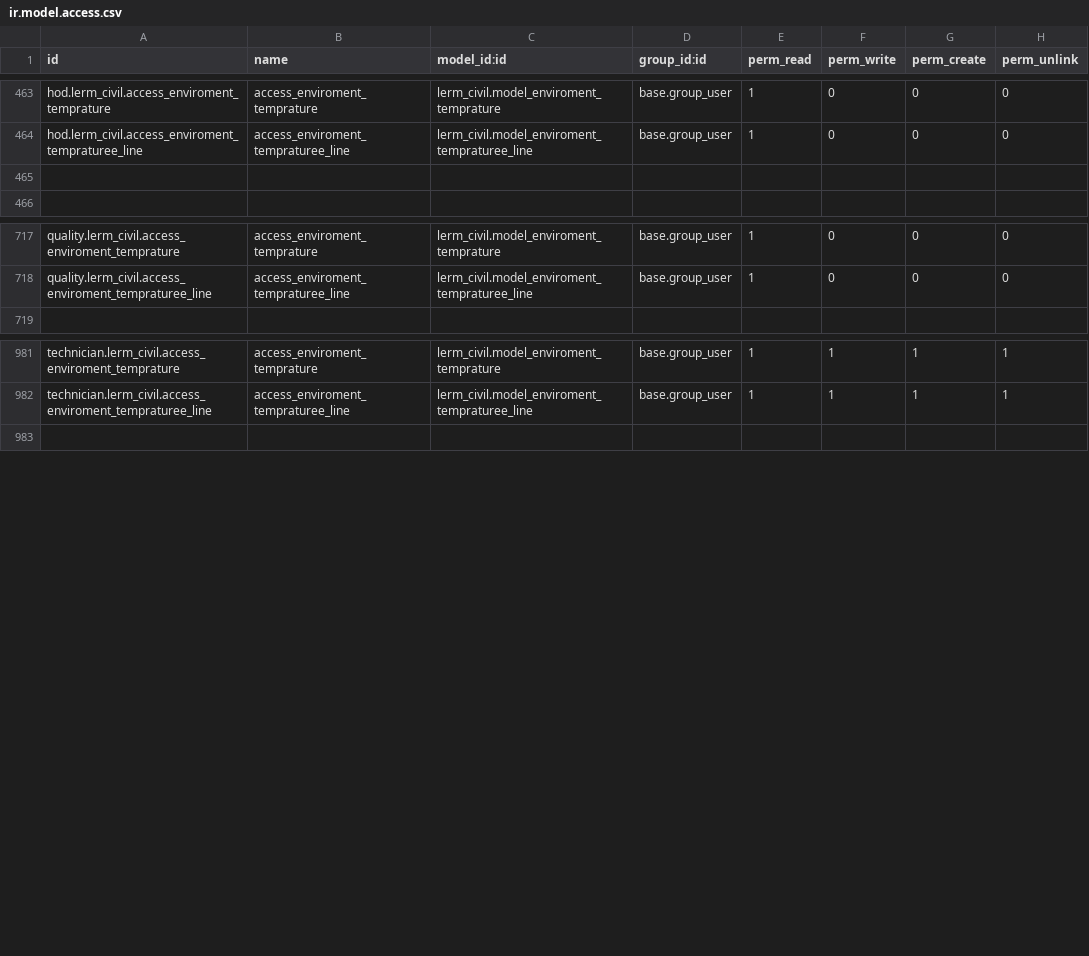
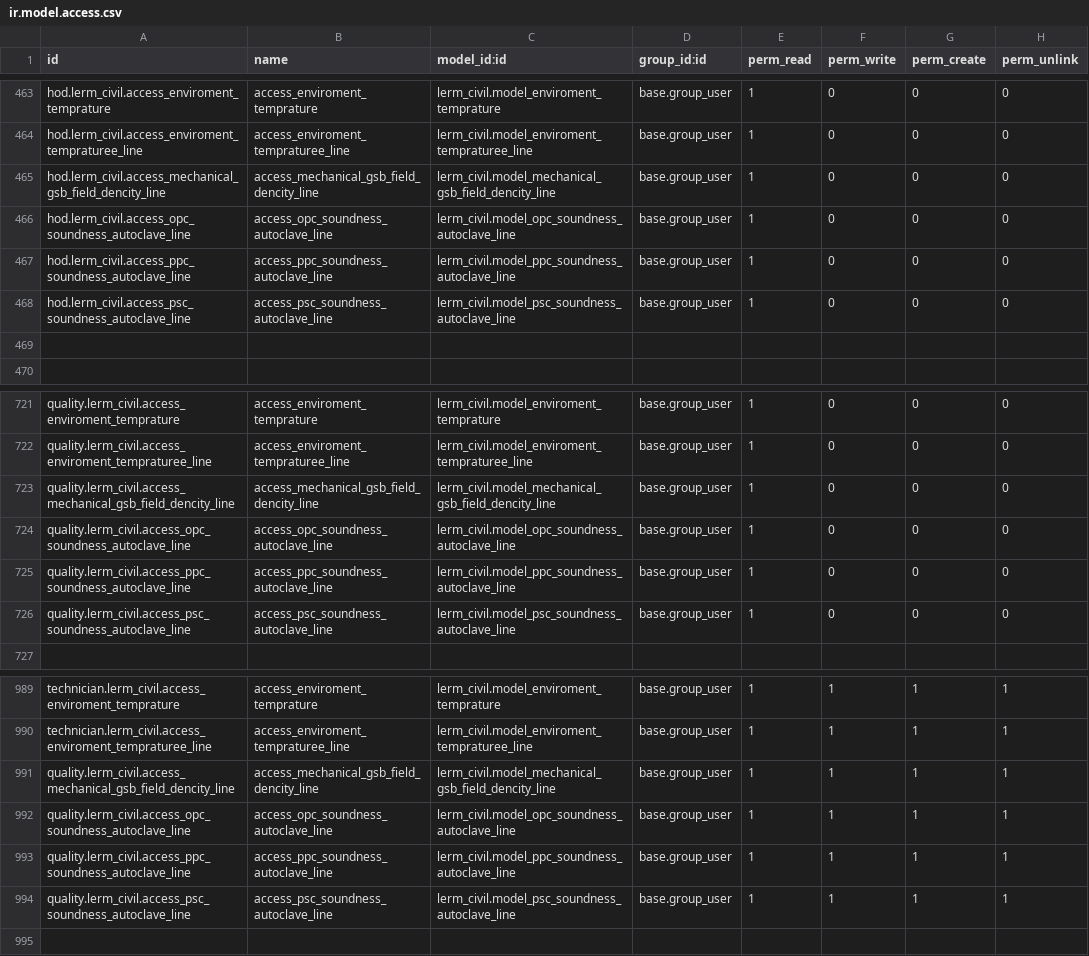
Before and after one commit to saif-esehat/lerm_civil, a CSV file: security/ir.model.access.csv, drawn as a sheet; only a part is shown, gaps mark what is left out.

Commit message:
access

```diff
--- a/security/ir.model.access.csv
+++ b/security/ir.model.access.csv
@@ -464,2 +464,6 @@ hod.lerm_civil.access_enviroment_temprature,access_enviroment_temprature,lerm_ci
 hod.lerm_civil.access_enviroment_tempraturee_line,access_enviroment_tempraturee_line,lerm_civil.model_enviroment_tempraturee_line,base.group_user,1,0,0,0
+hod.lerm_civil.access_mechanical_gsb_field_dencity_line,access_mechanical_gsb_field_dencity_line,lerm_civil.model_mechanical_gsb_field_dencity_line,base.group_user,1,0,0,0
+hod.lerm_civil.access_opc_soundness_autoclave_line,access_opc_soundness_autoclave_line,lerm_civil.model_opc_soundness_autoclave_line,base.group_user,1,0,0,0
+hod.lerm_civil.access_ppc_soundness_autoclave_line,access_ppc_soundness_autoclave_line,lerm_civil.model_ppc_soundness_autoclave_line,base.group_user,1,0,0,0
+hod.lerm_civil.access_psc_soundness_autoclave_line,access_psc_soundness_autoclave_line,lerm_civil.model_psc_soundness_autoclave_line,base.group_user,1,0,0,0
 
@@ -718,2 +722,6 @@ quality.lerm_civil.access_enviroment_temprature,access_enviroment_temprature,ler
 quality.lerm_civil.access_enviroment_tempraturee_line,access_enviroment_tempraturee_line,lerm_civil.model_enviroment_tempraturee_line,base.group_user,1,0,0,0
+quality.lerm_civil.access_mechanical_gsb_field_dencity_line,access_mechanical_gsb_field_dencity_line,lerm_civil.model_mechanical_gsb_field_dencity_line,base.group_user,1,0,0,0
+quality.lerm_civil.access_opc_soundness_autoclave_line,access_opc_soundness_autoclave_line,lerm_civil.model_opc_soundness_autoclave_line,base.group_user,1,0,0,0
+quality.lerm_civil.access_ppc_soundness_autoclave_line,access_ppc_soundness_autoclave_line,lerm_civil.model_ppc_soundness_autoclave_line,base.group_user,1,0,0,0
+quality.lerm_civil.access_psc_soundness_autoclave_line,access_psc_soundness_autoclave_line,lerm_civil.model_psc_soundness_autoclave_line,base.group_user,1,0,0,0
 
@@ -982,2 +990,6 @@ technician.lerm_civil.access_enviroment_temprature,access_enviroment_temprature,
 technician.lerm_civil.access_enviroment_tempraturee_line,access_enviroment_tempraturee_line,lerm_civil.model_enviroment_tempraturee_line,base.group_user,1,1,1,1
+quality.lerm_civil.access_mechanical_gsb_field_dencity_line,access_mechanical_gsb_field_dencity_line,lerm_civil.model_mechanical_gsb_field_dencity_line,base.group_user,1,1,1,1
+quality.lerm_civil.access_opc_soundness_autoclave_line,access_opc_soundness_autoclave_line,lerm_civil.model_opc_soundness_autoclave_line,base.group_user,1,1,1,1
+quality.lerm_civil.access_ppc_soundness_autoclave_line,access_ppc_soundness_autoclave_line,lerm_civil.model_ppc_soundness_autoclave_line,base.group_user,1,1,1,1
+quality.lerm_civil.access_psc_soundness_autoclave_line,access_psc_soundness_autoclave_line,lerm_civil.model_psc_soundness_autoclave_line,base.group_user,1,1,1,1
 
```
